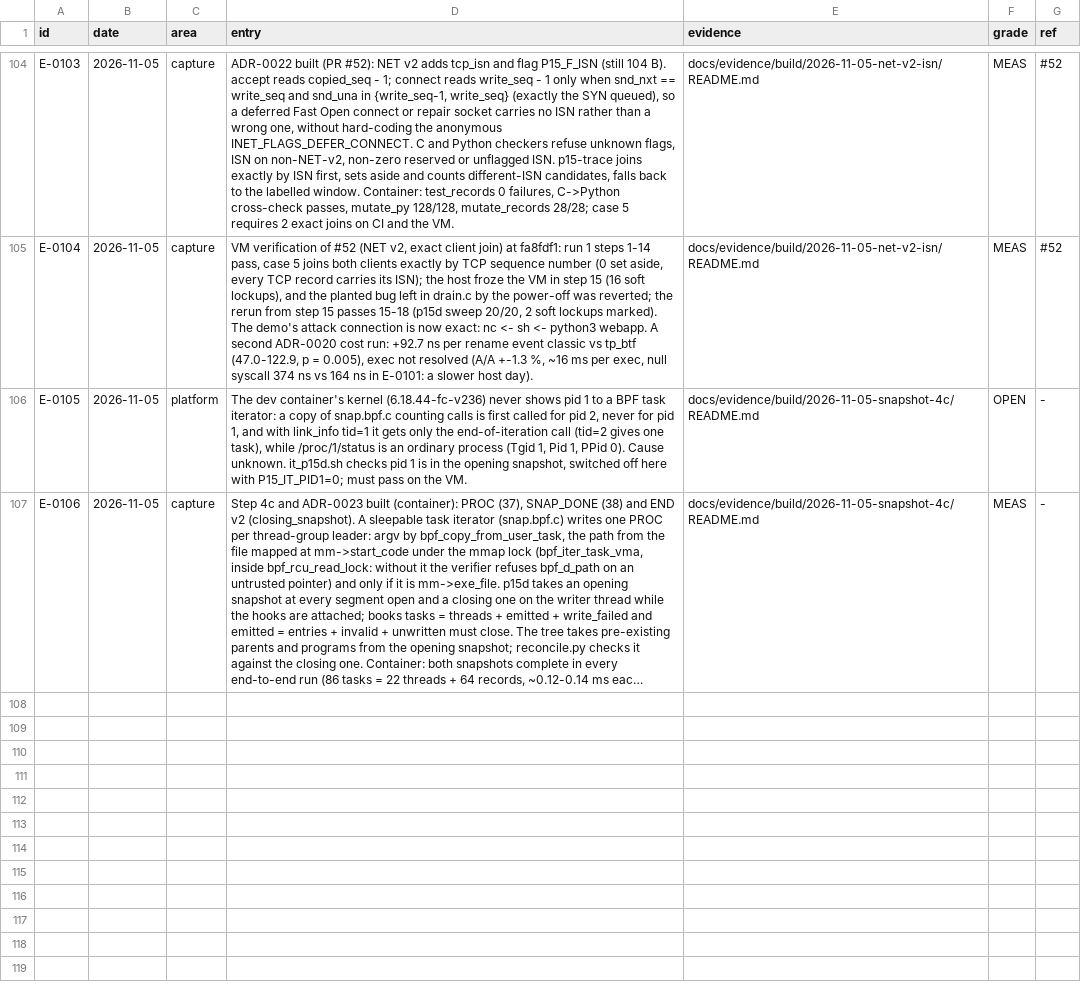
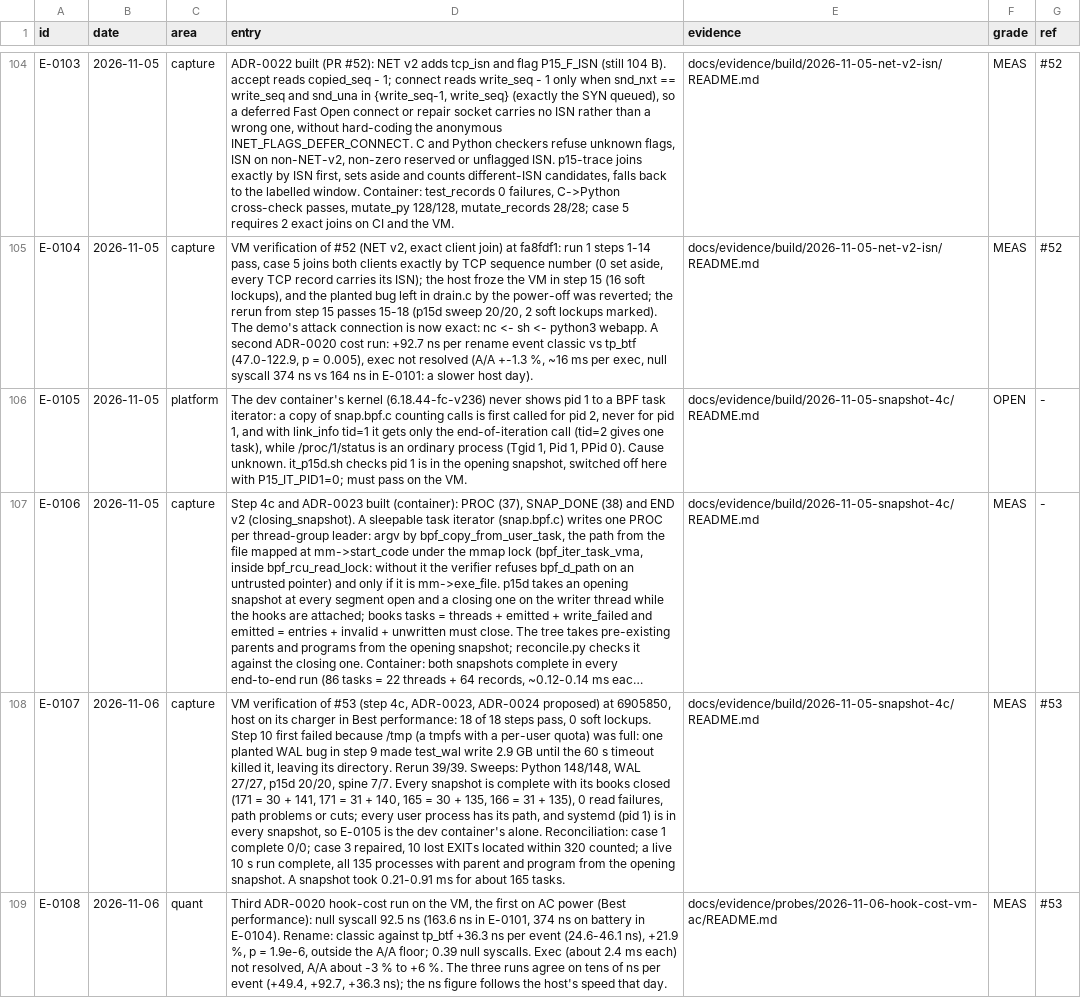
Before and after one commit to ranahunter10/fiery-dragon, a CSV file: docs/journal/engineering-log.csv, drawn as a sheet; only a part is shown, gaps mark what is left out; long unchanged cells end in …; the diff names each change by its address in the sheet, - before the commit and + after, or states it on an @@ line.

```diff
--- a/docs/journal/engineering-log.csv
+++ b/docs/journal/engineering-log.csv
+row 108: E-0107 | 2026-11-06 | capture | VM verification of #53 (step 4c, ADR-0023, ADR-0024 proposed) at 6905850, host on its charger in Best performance: 18 of 18 steps pass, 0 soft lockups. Step 10 first failed because /tmp (a tmpfs with a per-user quota) was full: one planted WAL bug in step 9 made test_wal write 2.9 GB until the 60 s timeout killed it, leaving its directory. Rerun 39/39. Sweeps: Python 148/148, WAL 27/27, p15d 20/20, spine 7/7. Every snapshot is complete with its books closed (171 = 30 + 141, 171 = 31 + 140, 165 = 30 + 135, 166 = 31 + 135), 0 read failures, path problems or cuts; every user process has its path, and systemd (pid 1) is in every snapshot, so E-0105 is the dev container's alone. Reconciliation: case 1 complete 0/0; case 3 repaired, 10 lost EXITs located within 320 counted; a live 10 s run complete, all 135 processes with parent and program from the opening snapshot. A snapshot took 0.21-0.91 ms for about 165 tasks. | docs/evidence/build/2026-11-05-snapshot-4c/README.md | MEAS | #53
+row 109: E-0108 | 2026-11-06 | quant | Third ADR-0020 hook-cost run on the VM, the first on AC power (Best performance): null syscall 92.5 ns (163.6 ns in E-0101, 374 ns on battery in E-0104). Rename: classic against tp_btf +36.3 ns per event (24.6-46.1 ns), +21.9 %, p = 1.9e-6, outside the A/A floor; 0.39 null syscalls. Exec (about 2.4 ms each) not resolved, A/A about -3 % to +6 %. The three runs agree on tens of ns per event (+49.4, +92.7, +36.3 ns); the ns figure follows the host's speed that day. | docs/evidence/probes/2026-11-06-hook-cost-vm-ac/README.md | MEAS | #53
```
Also changed, not shown: 11 other files.
